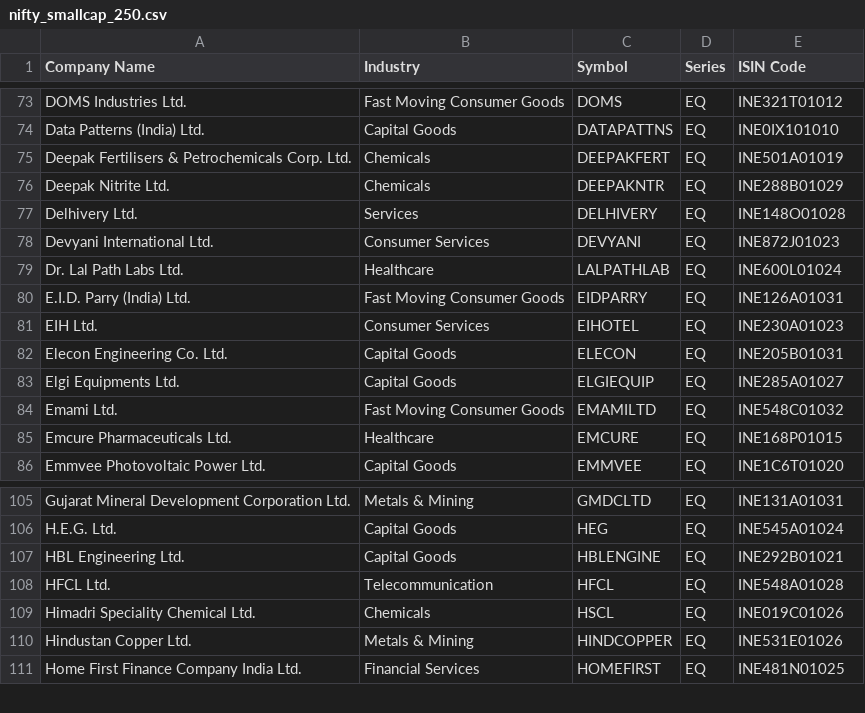
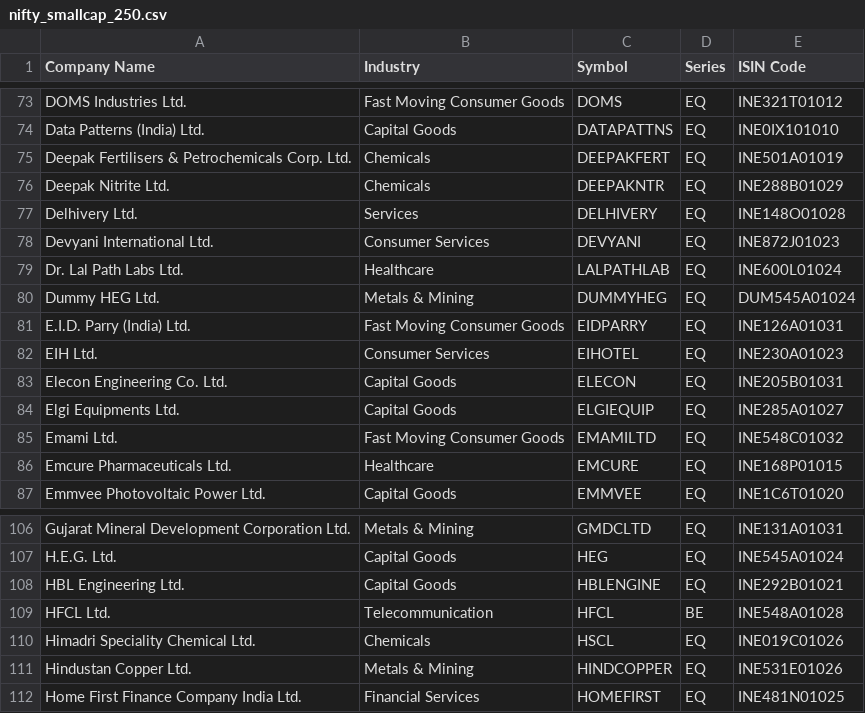
Before and after one commit to hari28/TrendLine, a CSV file: data/nifty_smallcap_250.csv, drawn as a sheet; only a part is shown, gaps mark what is left out.

```diff
--- a/data/nifty_smallcap_250.csv
+++ b/data/nifty_smallcap_250.csv
@@ -79,2 +79,3 @@ Devyani International Ltd.,Consumer Services,DEVYANI,EQ,INE872J01023
 Dr. Lal Path Labs Ltd.,Healthcare,LALPATHLAB,EQ,INE600L01024
+Dummy HEG Ltd.,Metals & Mining,DUMMYHEG,EQ,DUM545A01024
 E.I.D. Parry (India) Ltd.,Fast Moving Consumer Goods,EIDPARRY,EQ,INE126A01031
@@ -107,3 +108,3 @@ H.E.G. Ltd.,Capital Goods,HEG,EQ,INE545A01024
 HBL Engineering Ltd.,Capital Goods,HBLENGINE,EQ,INE292B01021
-HFCL Ltd.,Telecommunication,HFCL,EQ,INE548A01028
+HFCL Ltd.,Telecommunication,HFCL,BE,INE548A01028
 Himadri Speciality Chemical Ltd.,Chemicals,HSCL,EQ,INE019C01026
```
Also changed, not shown: data/bulk_deals.csv, 16 other files.
